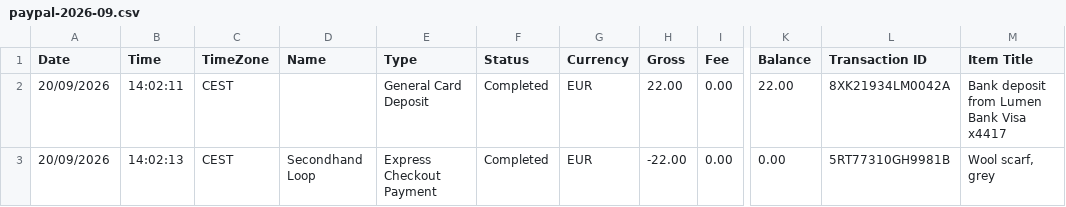
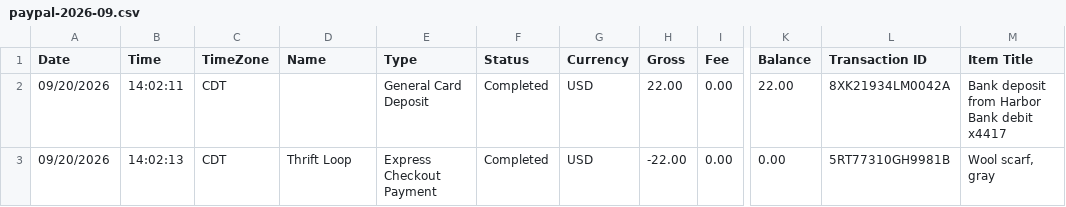
Before and after one commit to accountant24/app, a CSV file: packages/evals/cases/paypal-csv-sept/paypal-2026-09.csv, drawn as a sheet; only a part is shown, gaps mark what is left out; the diff names each change by its address in the sheet, - before the commit and + after, or states it on an @@ line.

Commit message:
feat(evals): switch the test household to US names and USD
The household is now Alex Morgan in Chicago with US banks, payees and
document formats, and a CAD account and a Toronto trip as the second
currency. Case files are generated from the same data as the ledger and
the documents, so expected amounts can't drift from them.

```diff
--- a/packages/evals/cases/paypal-csv-sept/paypal-2026-09.csv
+++ b/packages/evals/cases/paypal-csv-sept/paypal-2026-09.csv
-A2:A3 (Date): 20/09/2026
+A2:A3 (Date): 09/20/2026
-C2:C3 (TimeZone): CEST
+C2:C3 (TimeZone): CDT
-G2:G3 (Currency): EUR
+G2:G3 (Currency): USD
-M2 (Item Title): Bank deposit from Lumen Bank Visa x4417
+M2 (Item Title): Bank deposit from Harbor Bank debit x4417
-D3 (Name): Secondhand Loop
+D3 (Name): Thrift Loop
-M3 (Item Title): Wool scarf, grey
+M3 (Item Title): Wool scarf, gray
```
Also changed, not shown: 56 other files.
